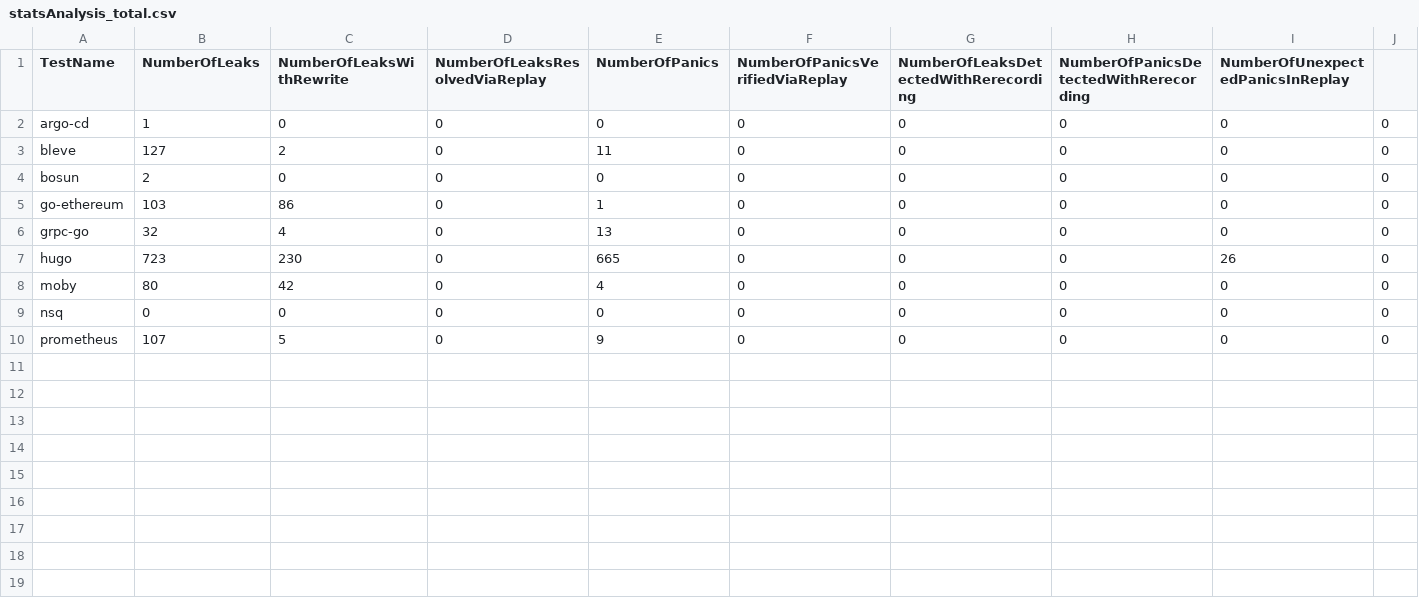
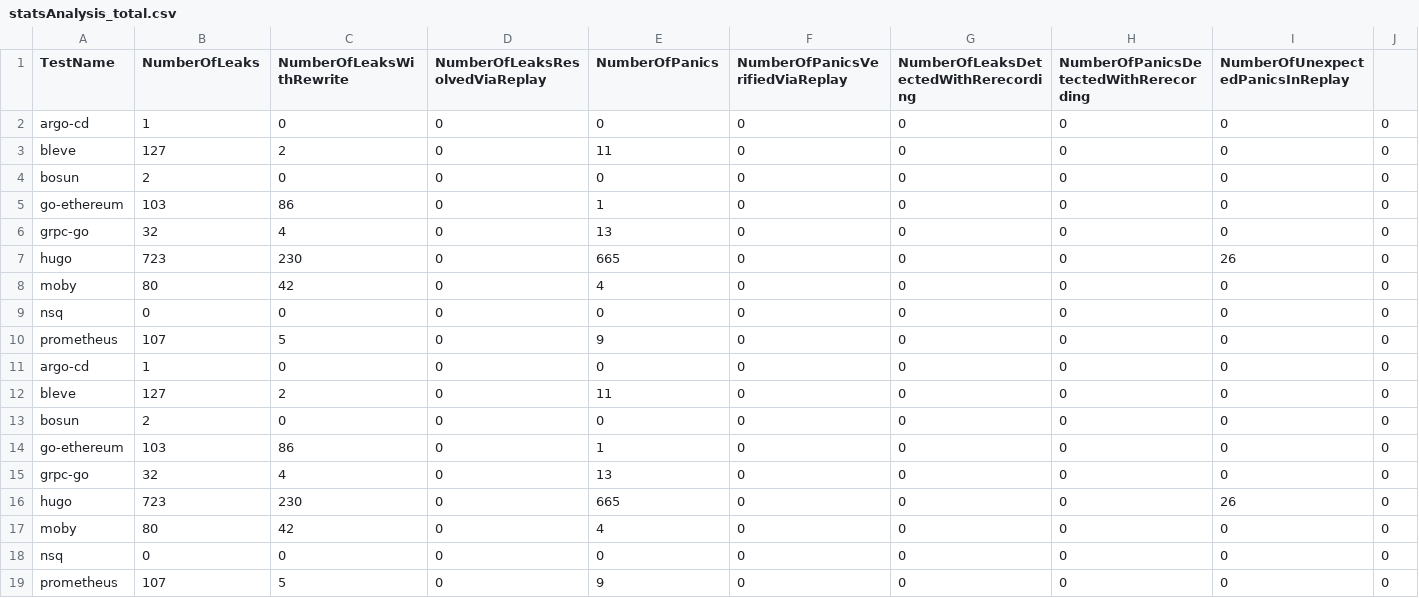
Before and after one commit to ErikKassubek/CoBuFi-Go, a CSV file: eval/data/statsAnalysis_total.csv, drawn as a sheet; the diff names each change by its address in the sheet, - before the commit and + after, or states it on an @@ line.

```diff
--- a/eval/data/statsAnalysis_total.csv
+++ b/eval/data/statsAnalysis_total.csv
+row 11: argo-cd | 1 | 0 | 0 | 0 | 0 | 0 | 0 | 0 | 0
+row 12: bleve | 127 | 2 | 0 | 11 | 0 | 0 | 0 | 0 | 0
+row 13: bosun | 2 | 0 | 0 | 0 | 0 | 0 | 0 | 0 | 0
+row 14: go-ethereum | 103 | 86 | 0 | 1 | 0 | 0 | 0 | 0 | 0
+row 15: grpc-go | 32 | 4 | 0 | 13 | 0 | 0 | 0 | 0 | 0
+row 16: hugo | 723 | 230 | 0 | 665 | 0 | 0 | 0 | 26 | 0
+row 17: moby | 80 | 42 | 0 | 4 | 0 | 0 | 0 | 0 | 0
+row 18: nsq | 0 | 0 | 0 | 0 | 0 | 0 | 0 | 0 | 0
+row 19: prometheus | 107 | 5 | 0 | 9 | 0 | 0 | 0 | 0 | 0
```
Also changed, not shown: eval/data/statsAll_total.csv, eval/data/statsTrace_total.csv, 7 other files.
